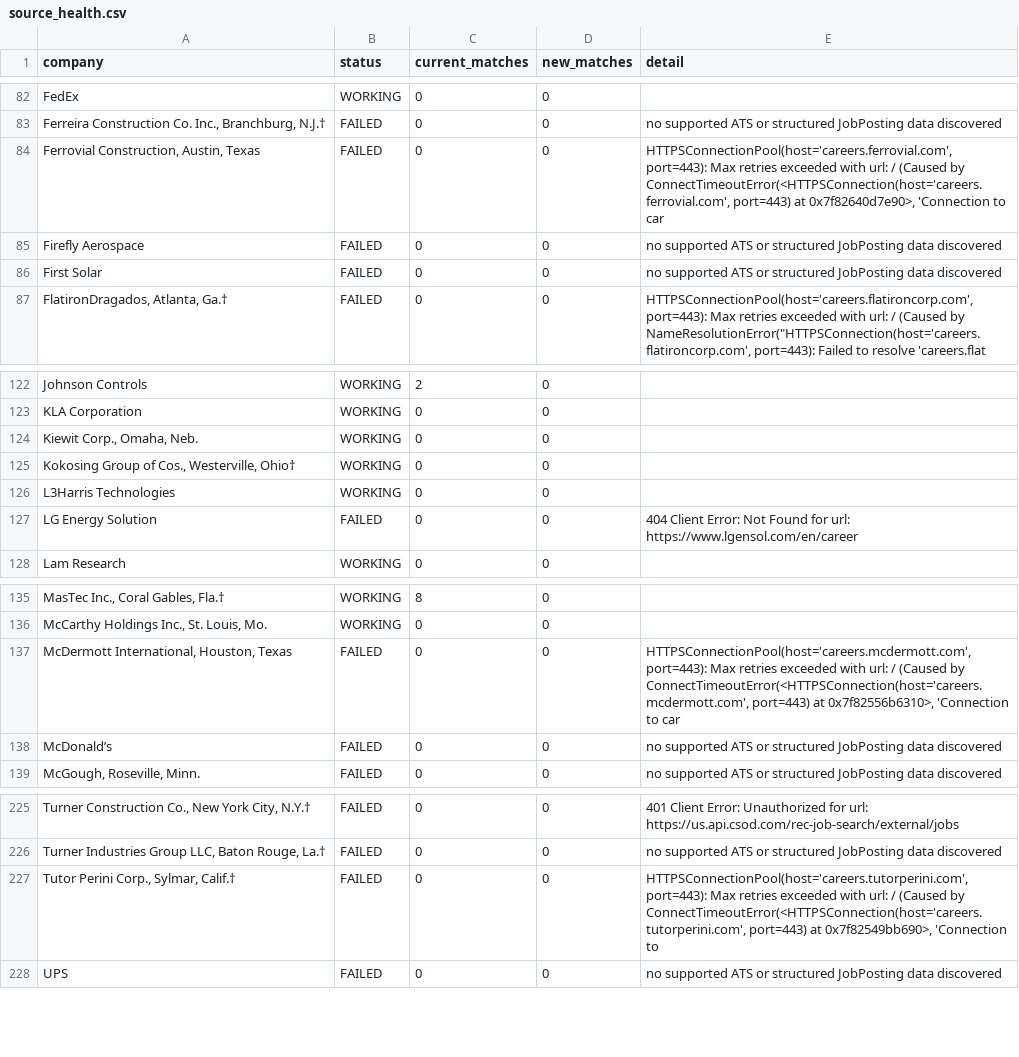
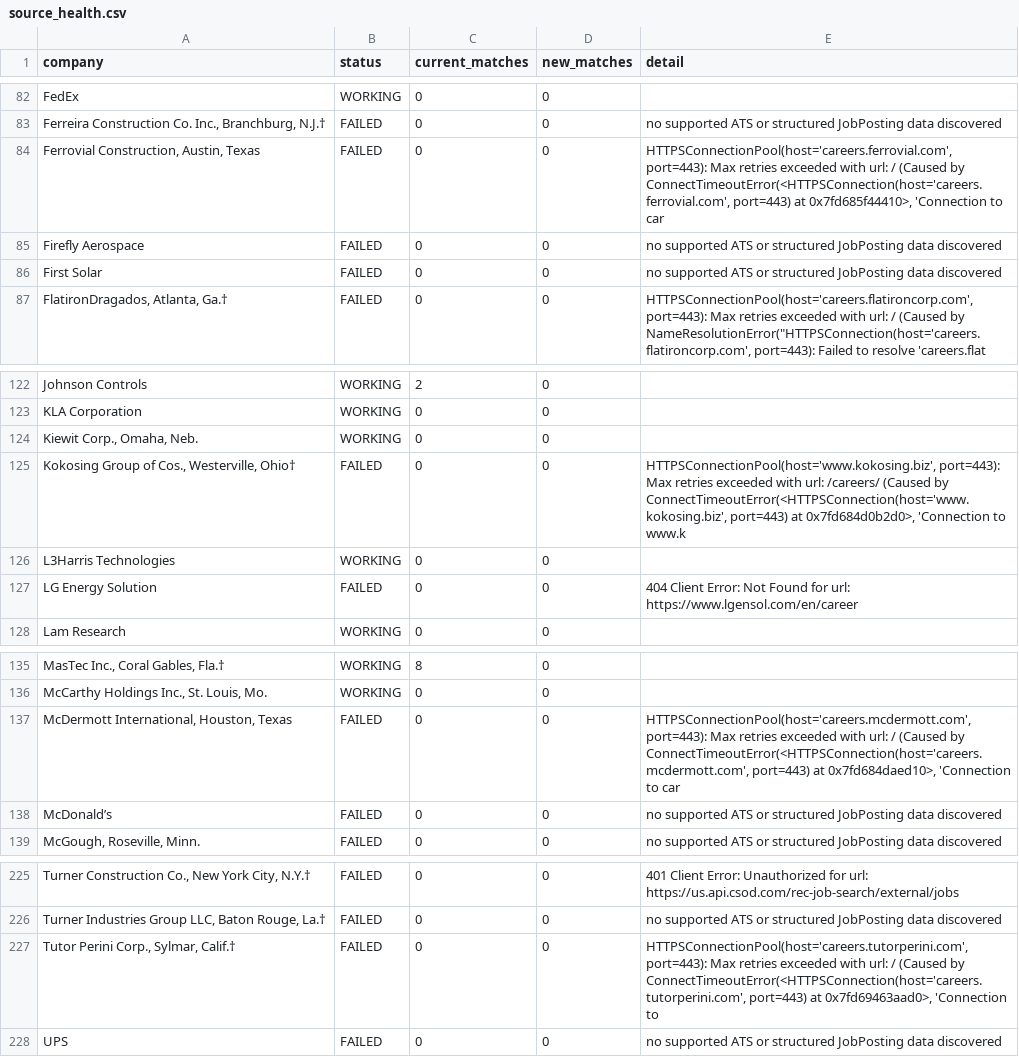
Before and after one commit to harsha271199/jp, a CSV file: source_health.csv, drawn as a sheet; only a part is shown, gaps mark what is left out; the diff names each change by its address in the sheet, - before the commit and + after, or states it on an @@ line.

```diff
--- a/source_health.csv
+++ b/source_health.csv
-E84 (detail): …port=443) at 0x7f82640d7e90>, 'Connection to…
+E84 (detail): …port=443) at 0x7fd685f44410>, 'Connection to…
-B125 (status): WORKING
+B125 (status): FAILED
-E125 (detail): (empty)
+E125 (detail): HTTPSConnectionPool(host='www.kokosing.biz', port=443): Max retries exceeded with url: /careers/ (Caused by ConnectTimeoutError(<HTTPSConnection(host='www.kokosing.biz', port=443) at 0x7fd684d0b2d0>, 'Connection to www.k
-E137 (detail): …port=443) at 0x7f82556b6310>, 'Connection to…
+E137 (detail): …port=443) at 0x7fd684daed10>, 'Connection to…
-E227 (detail): …port=443) at 0x7f82549bb690>, 'Connection to
+E227 (detail): …port=443) at 0x7fd69463aad0>, 'Connection to
```
Also changed, not shown: current_jobs.csv.
